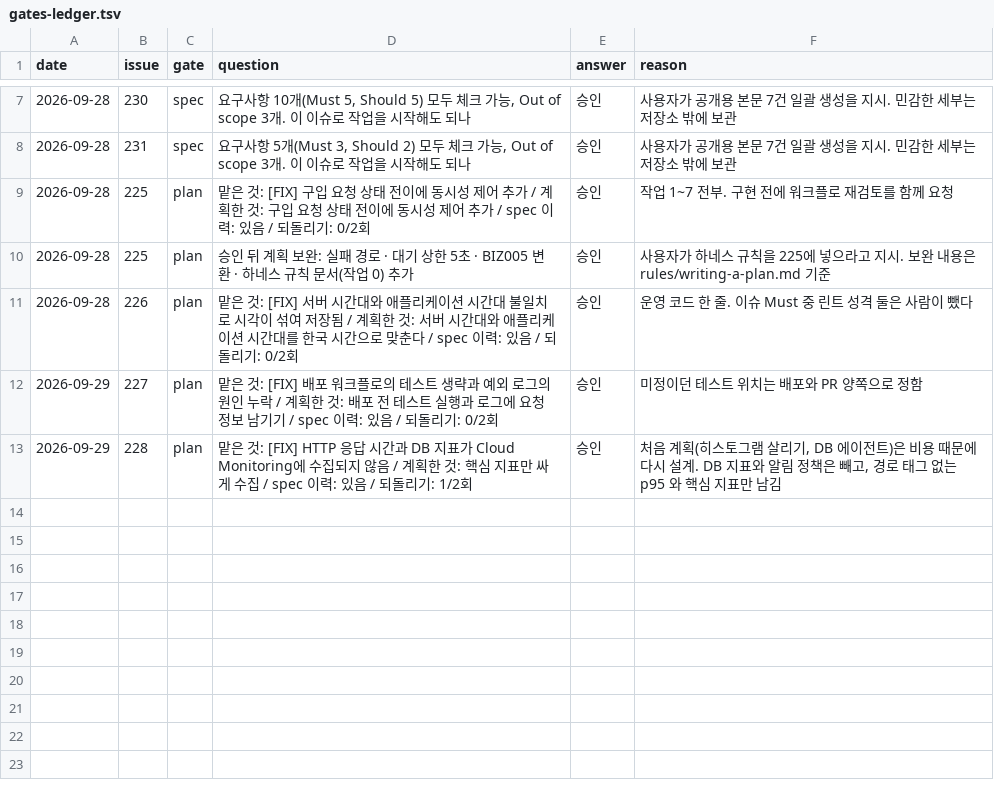
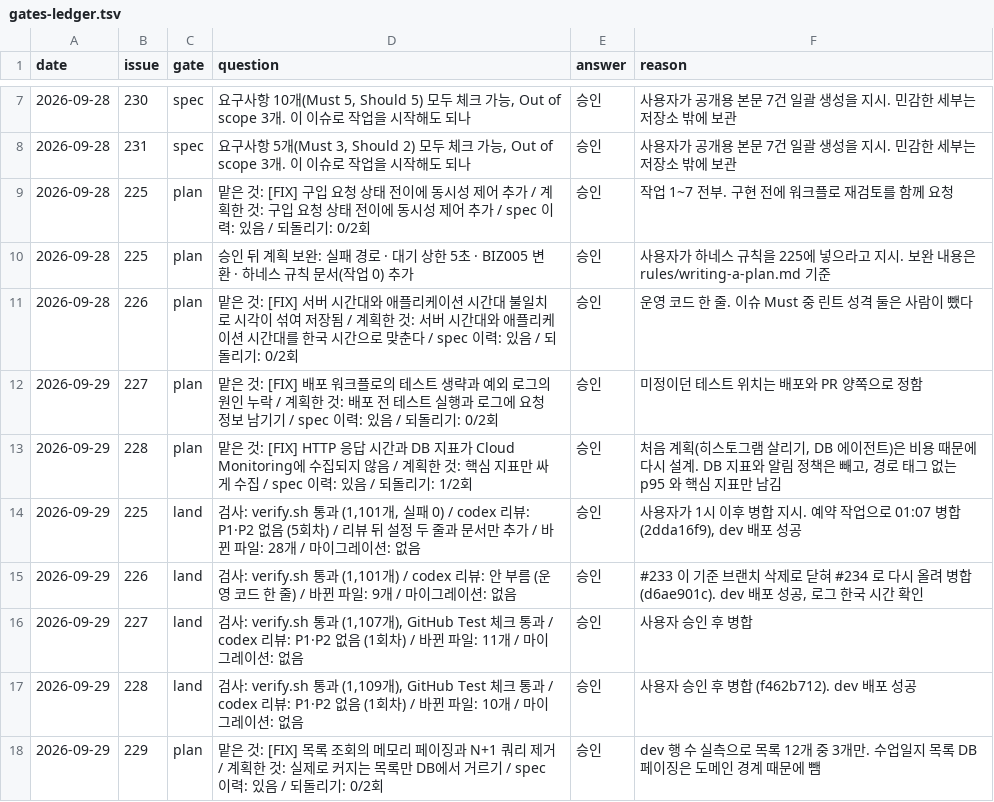
Before and after one commit to Geumjeongyahak/Backend, a TSV file: harness/gates-ledger.tsv, drawn as a sheet; only a part is shown, gaps mark what is left out.

Commit message:
test(global): 커지는 목록 셋의 조회 범위·쿼리 수 검증 추가 (#229)
지금은 셋 다 실패한다.
- 학생 목록이 학생마다 분반을 따로 읽는다 (추가 조회 8번)
- 관리자 수업 목록이 기간을 안 주면 수업 전체를 읽는다
- 관리자 하루 일정 목록에 기간 상한이 없다

쿼리 수를 세려고 테스트 설정에서만 Hibernate 통계를 켠다.
#225~#228 의 land 게이트 행도 함께 남긴다.

```diff
--- a/harness/gates-ledger.tsv
+++ b/harness/gates-ledger.tsv
@@ -13 +13,6 @@ date	issue	gate	question	answer	reason
 2026-09-29	228	plan	맡은 것: [FIX] HTTP 응답 시간과 DB 지표가 Cloud Monitoring에 수집되지 않음 / 계획한 것: 핵심 지표만 싸게 수집 / spec 이력: 있음 / 되돌리기: 1/2회	승인	처음 계획(히스토그램 살리기, DB 에이전트)은 비용 때문에 다시 설계. DB 지표와 알림 정책은 빼고, 경로 태그 없는 p95 와 핵심 지표만 남김
+2026-09-29	225	land	검사: verify.sh 통과 (1,101개, 실패 0) / codex 리뷰: P1·P2 없음 (5회차) / 리뷰 뒤 설정 두 줄과 문서만 추가 / 바뀐 파일: 28개 / 마이그레이션: 없음	승인	사용자가 1시 이후 병합 지시. 예약 작업으로 01:07 병합 (2dda16f9), dev 배포 성공
+2026-09-29	226	land	검사: verify.sh 통과 (1,101개) / codex 리뷰: 안 부름 (운영 코드 한 줄) / 바뀐 파일: 9개 / 마이그레이션: 없음	승인	#233 이 기준 브랜치 삭제로 닫혀 #234 로 다시 올려 병합 (d6ae901c). dev 배포 성공, 로그 한국 시간 확인
+2026-09-29	227	land	검사: verify.sh 통과 (1,107개), GitHub Test 체크 통과 / codex 리뷰: P1·P2 없음 (1회차) / 바뀐 파일: 11개 / 마이그레이션: 없음	승인	사용자 승인 후 병합
+2026-09-29	228	land	검사: verify.sh 통과 (1,109개), GitHub Test 체크 통과 / codex 리뷰: P1·P2 없음 (1회차) / 바뀐 파일: 10개 / 마이그레이션: 없음	승인	사용자 승인 후 병합 (f462b712). dev 배포 성공
+2026-09-29	229	plan	맡은 것: [FIX] 목록 조회의 메모리 페이징과 N+1 쿼리 제거 / 계획한 것: 실제로 커지는 목록만 DB에서 거르기 / spec 이력: 있음 / 되돌리기: 0/2회	승인	dev 행 수 실측으로 목록 12개 중 3개만. 수업일지 목록 DB 페이징은 도메인 경계 때문에 뺌
```
Also changed, not shown: 6 other files.
